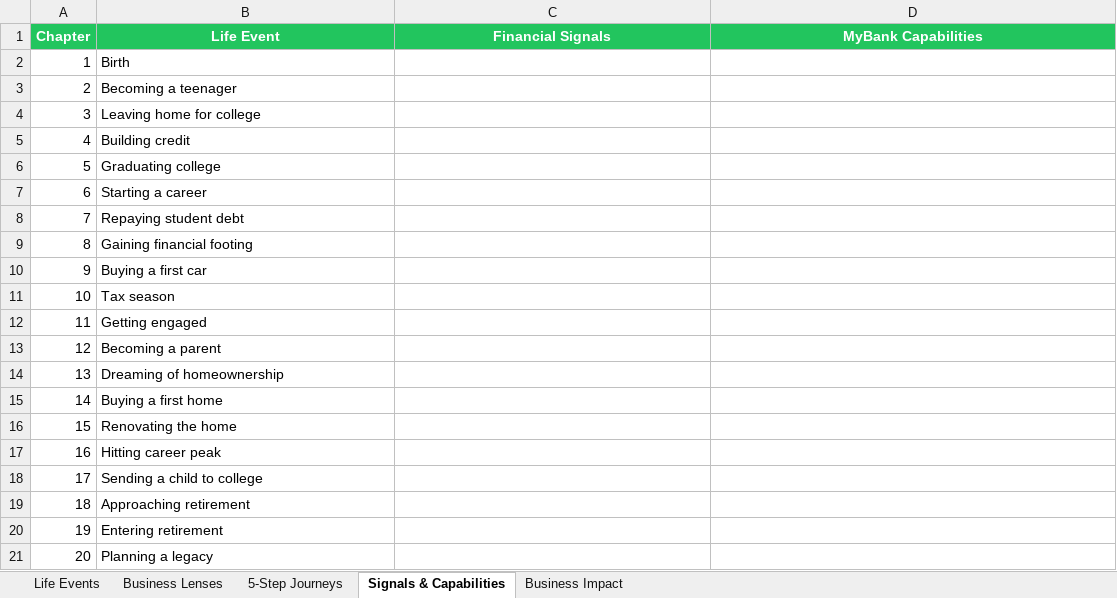
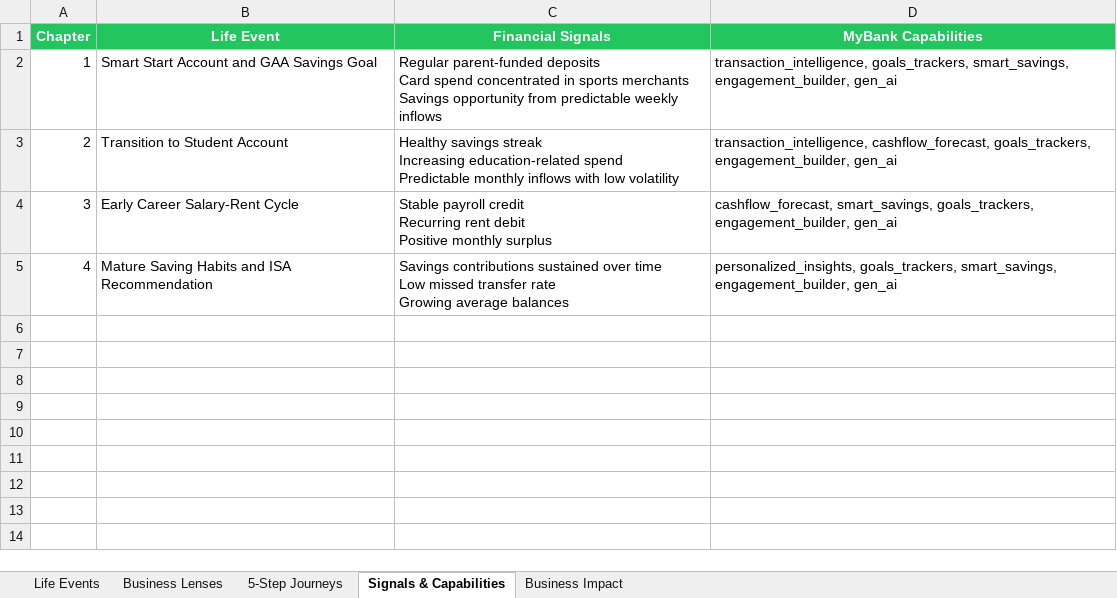
Before and after one commit to instntpudn/team-11-demo, an Excel workbook: personetics-demo-data.xlsx, sheet Signals & Capabilities, drawn as a sheet; values as stored, in another font and other column widths than the file's, no borders; ↵ is a line break in a cell; the diff names each change by its address in the sheet, - before the commit and + after, or states it on an @@ line.

Commit message:
Refocus BOI Buddy life moments to 4-stage Paul journey

```diff
--- a/personetics-demo-data.xlsx (sheet Signals & Capabilities)
+++ b/personetics-demo-data.xlsx (sheet Signals & Capabilities)
-B2 (Life Event): Birth
+B2 (Life Event): Smart Start Account and GAA Savings Goal
-C2 (Financial Signals): (empty)
+C2 (Financial Signals): Regular parent-funded deposits ↵ Card spend concentrated in sports merchants ↵ Savings opportunity from predictable weekly inflows
-D2 (MyBank Capabilities): (empty)
+D2 (MyBank Capabilities): transaction_intelligence, goals_trackers, smart_savings, engagement_builder, gen_ai
-B3 (Life Event): Becoming a teenager
+B3 (Life Event): Transition to Student Account
-C3 (Financial Signals): (empty)
+C3 (Financial Signals): Healthy savings streak ↵ Increasing education-related spend ↵ Predictable monthly inflows with low volatility
-D3 (MyBank Capabilities): (empty)
+D3 (MyBank Capabilities): transaction_intelligence, cashflow_forecast, goals_trackers, engagement_builder, gen_ai
-B4 (Life Event): Leaving home for college
+B4 (Life Event): Early Career Salary-Rent Cycle
-C4 (Financial Signals): (empty)
+C4 (Financial Signals): Stable payroll credit ↵ Recurring rent debit ↵ Positive monthly surplus
-D4 (MyBank Capabilities): (empty)
+D4 (MyBank Capabilities): cashflow_forecast, smart_savings, goals_trackers, engagement_builder, gen_ai
-B5 (Life Event): Building credit
+B5 (Life Event): Mature Saving Habits and ISA Recommendation
-C5 (Financial Signals): (empty)
+C5 (Financial Signals): Savings contributions sustained over time ↵ Low missed transfer rate ↵ Growing average balances
-D5 (MyBank Capabilities): (empty)
+D5 (MyBank Capabilities): personalized_insights, goals_trackers, smart_savings, engagement_builder, gen_ai
-row 6: 5 | Graduating college
-row 7: 6 | Starting a career
-row 8: 7 | Repaying student debt
-row 9: 8 | Gaining financial footing
-row 10: 9 | Buying a first car
-row 11: 10 | Tax season
-row 12: 11 | Getting engaged
-row 13: 12 | Becoming a parent
-row 14: 13 | Dreaming of homeownership
-row 15: 14 | Buying a first home
-row 16: 15 | Renovating the home
-row 17: 16 | Hitting career peak
-row 18: 17 | Sending a child to college
-row 19: 18 | Approaching retirement
-row 20: 19 | Entering retirement
-row 21: 20 | Planning a legacy
```
Also changed, not shown: sheet 5-Step Journeys, sheet Life Events, sheet Business Impact, 1 other file.
